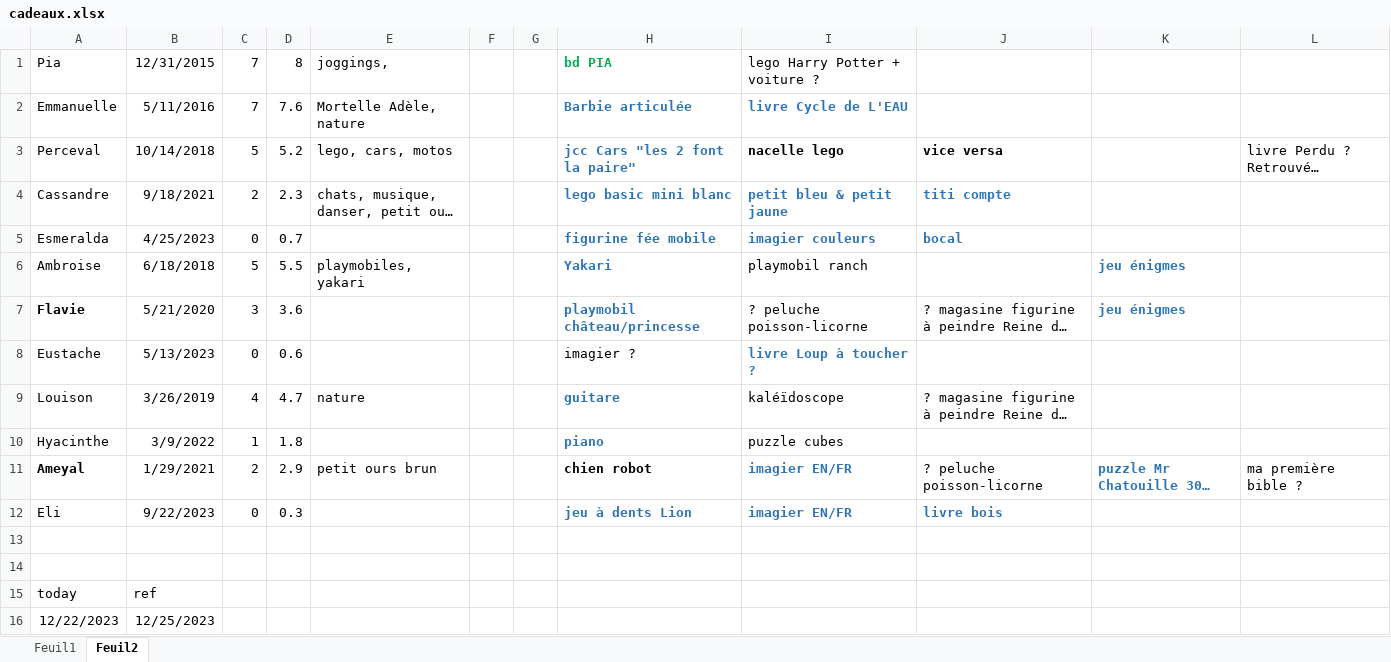
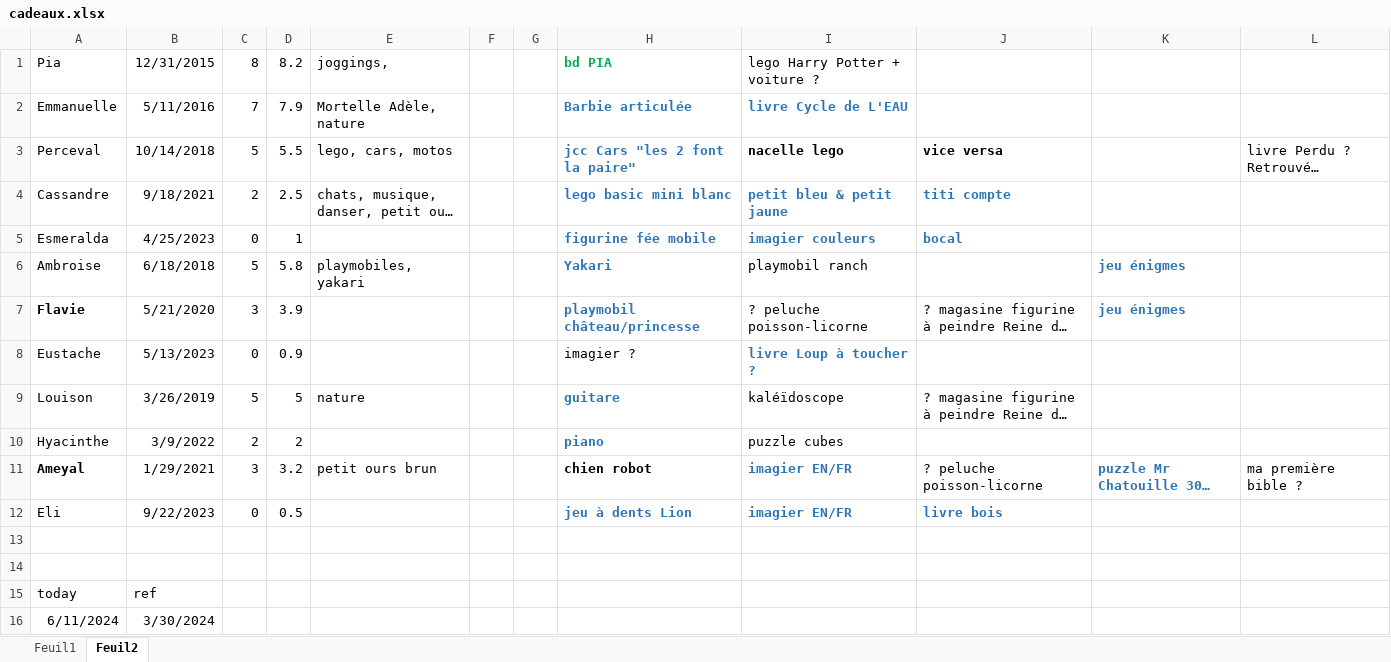
Before and after one commit to lenopgm/notes, an Excel workbook: cadeaux.xlsx, sheet Feuil2, drawn as a sheet; long unchanged cells end in …; values as stored, in another font and other column widths than the file's, no borders; removed rows and columns are numbered as before the commit, all else as after; the diff names each change by its address in the sheet, - before the commit and + after, or states it on an @@ line.

Commit message:
cadeaux+plans

```diff
--- a/cadeaux.xlsx (sheet Feuil2)
+++ b/cadeaux.xlsx (sheet Feuil2)
-C1: 7
+C1: 8
-D1: 8
+D1: 8.2
-D2: 7.6
+D2: 7.9
-D3: 5.2
+D3: 5.5
-D4: 2.3
+D4: 2.5
-D5: 0.7
+D5: 1
-D6: 5.5
+D6: 5.8
-D7: 3.6
+D7: 3.9
-D8: 0.6
+D8: 0.9
-C9: 4
+C9: 5
-D9: 4.7
+D9: 5
-C10: 1
+C10: 2
-D10: 1.8
+D10: 2
-C11: 2
+C11: 3
-D11: 2.9
+D11: 3.2
-D12: 0.3
+D12: 0.5
-row 16: 12/22/2023 | 12/25/2023
+row 16: 6/11/2024 | 3/30/2024
```
Also changed, not shown: sheet Feuil1, 1 other file.
